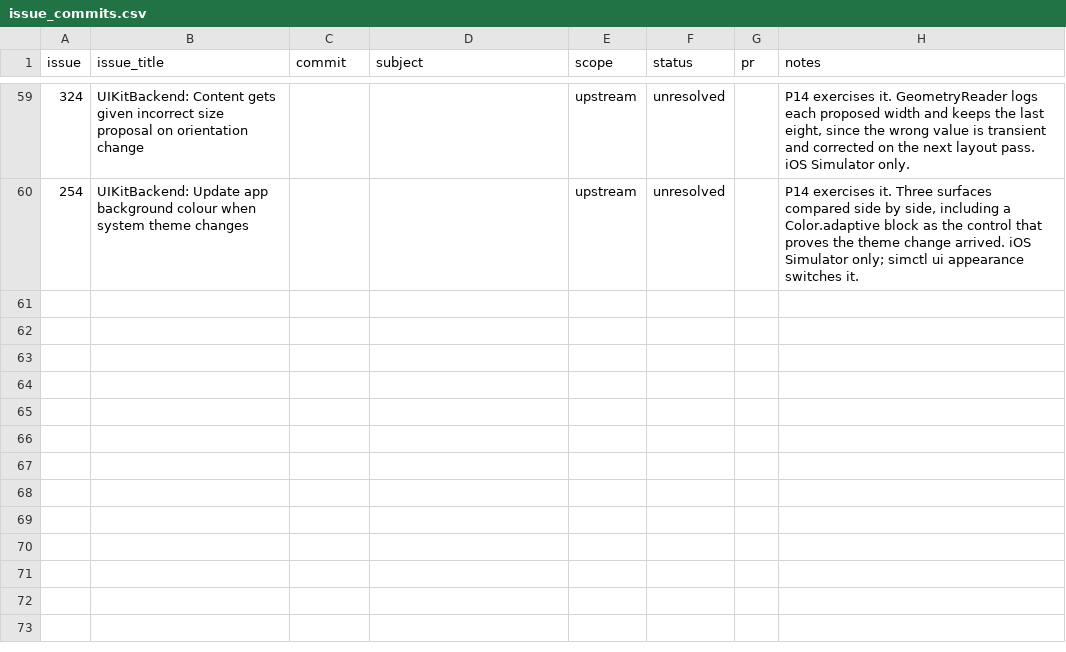
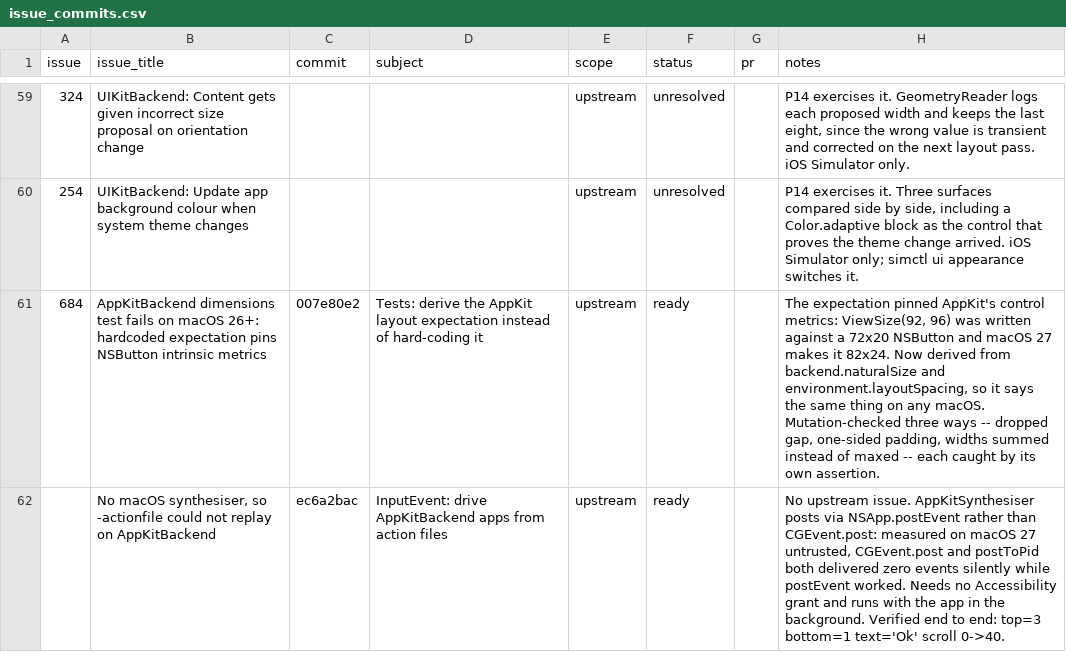
Before and after one commit to raliclo/swift-cross-ui, a CSV file: testapp/issue_commits.csv, drawn as a sheet; only a part is shown, gaps mark what is left out.

```diff
--- a/testapp/issue_commits.csv
+++ b/testapp/issue_commits.csv
@@ -60 +60,3 @@ issue,issue_title,commit,subject,scope,status,pr,notes
 254,UIKitBackend: Update app background colour when system theme changes,,,upstream,unresolved,,"P14 exercises it. Three surfaces compared side by side, including a Color.adaptive block as the control that proves the theme change arrived. iOS Simulator only; simctl ui appearance switches it."
+684,AppKitBackend dimensions test fails on macOS 26+: hardcoded expectation pins NSButton intrinsic metrics,007e80e2,Tests: derive the AppKit layout expectation instead of hard-coding it,upstream,ready,,"The expectation pinned AppKit's control metrics: ViewSize(92, 96) was written against a 72x20 NSButton and macOS 27 makes it 82x24. Now derived from backend.naturalSize and environment.layoutSpacing, so it says the same thing on any macOS. Mutation-checked three ways -- dropped gap, one-sided padding, widths summed instead of maxed -- each caught by its own assertion."
+,"No macOS synthesiser, so -actionfile could not replay on AppKitBackend",ec6a2bac,InputEvent: drive AppKitBackend apps from action files,upstream,ready,,"No upstream issue. AppKitSynthesiser posts via NSApp.postEvent rather than CGEvent.post: measured on macOS 27 untrusted, CGEvent.post and postToPid both delivered zero events silently while postEvent worked. Needs no Accessibility grant and runs with the app in the background. Verified end to end: top=3 bottom=1 text='Ok' scroll 0->40."
```
Also changed, not shown: testapp/issues.csv.
